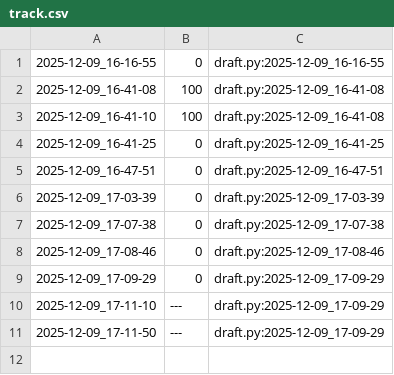
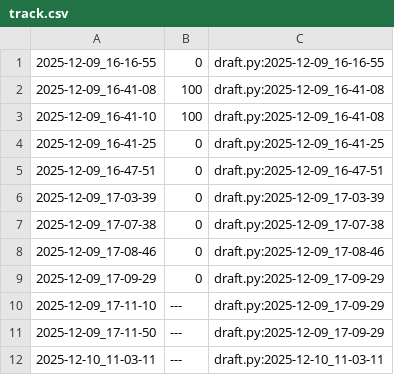
Before and after one commit to qxcode-course/poo-dd-cd-bloco-e-Maria-Myllene, a CSV file: tasks/.tko/track/poo@zoo/track.csv, drawn as a sheet; the diff names each change by its address in the sheet, - before the commit and + after, or states it on an @@ line.

```diff
--- a/tasks/.tko/track/poo@zoo/track.csv
+++ b/tasks/.tko/track/poo@zoo/track.csv
+row 12: 2025-12-10_11-03-11 | --- | draft.py:2025-12-10_11-03-11
```
Also changed, not shown: 5 other files.
